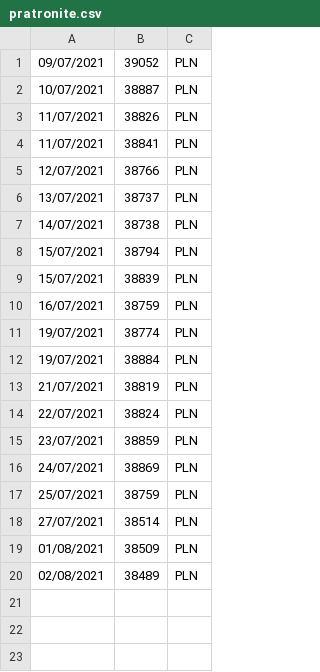
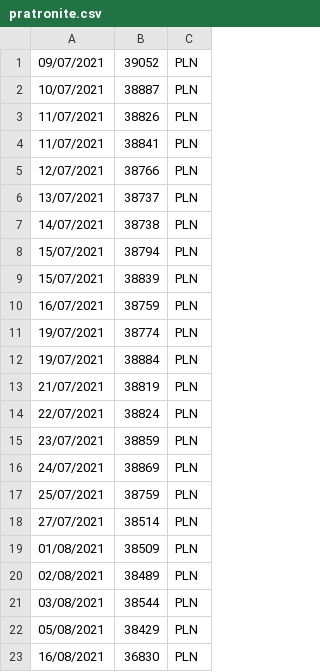
Before and after one commit to MateuszSobiech/baniakPatronite, a CSV file: pratronite.csv, drawn as a sheet.

```diff
--- a/pratronite.csv
+++ b/pratronite.csv
@@ -20 +20,4 @@
 02/08/2021,38489,PLN
+03/08/2021,38544,PLN
+05/08/2021,38429,PLN
+16/08/2021,36830,PLN
```
Also changed, not shown: 1 other file.
